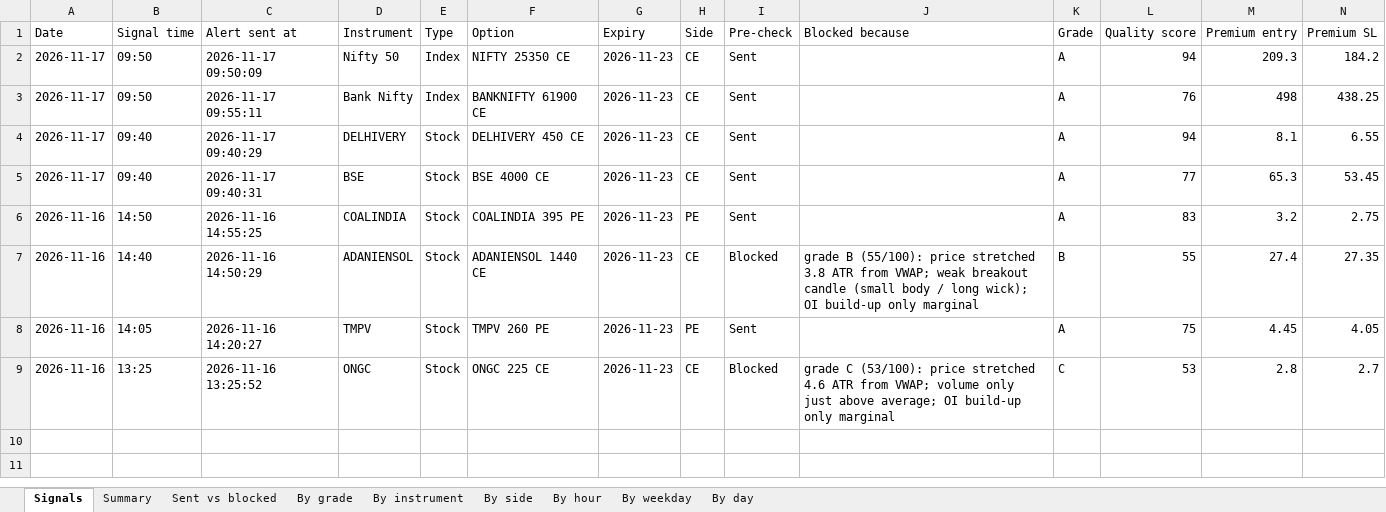
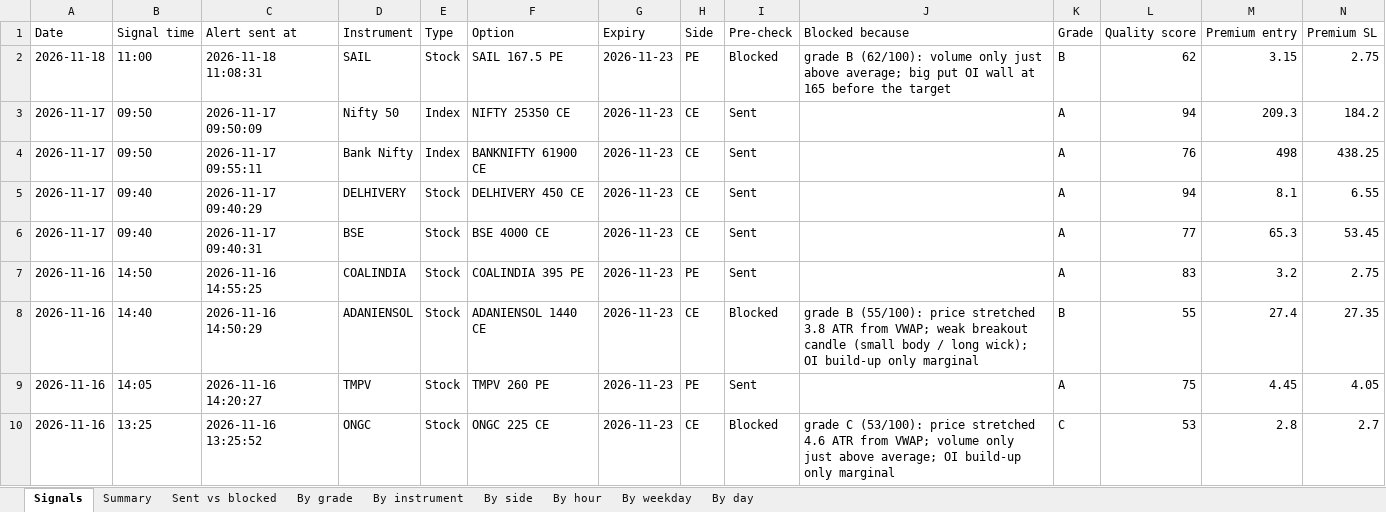
Before and after one commit to Raktechx/Raking-Trading-Dashboard, an Excel workbook: data/signal_log.xlsx, sheet Signals, drawn as a sheet; only a part is shown; values as stored, in another font and other column widths than the file's, no borders; rows hold the shown columns only; the diff names each change by its address in the sheet, - before the commit and + after, or states it on an @@ line.

```diff
--- a/data/signal_log.xlsx (sheet Signals)
+++ b/data/signal_log.xlsx (sheet Signals)
+row 2: 2026-11-18 | 11:00 | 2026-11-18 11:08:31 | SAIL | Stock | SAIL 167.5 PE | 2026-11-23 | PE | Blocked | grade B (62/100): volume only just above average; big put OI wall at 165 before the target | B | 62 | 3.15 | 2.75
```
Also changed, not shown: 6 other files.
